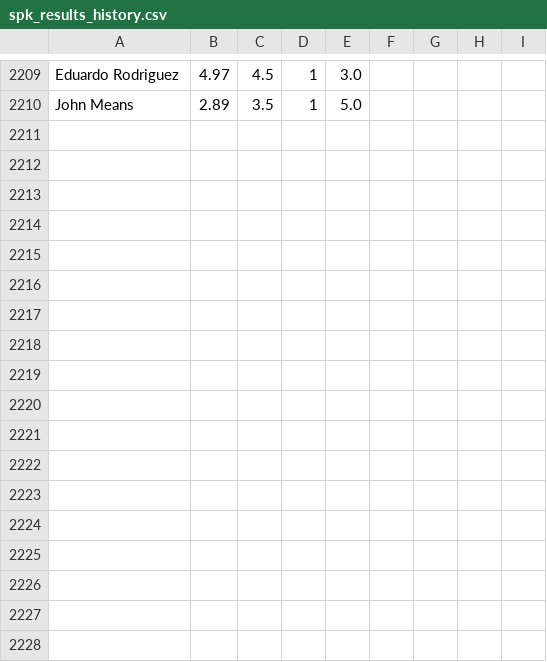
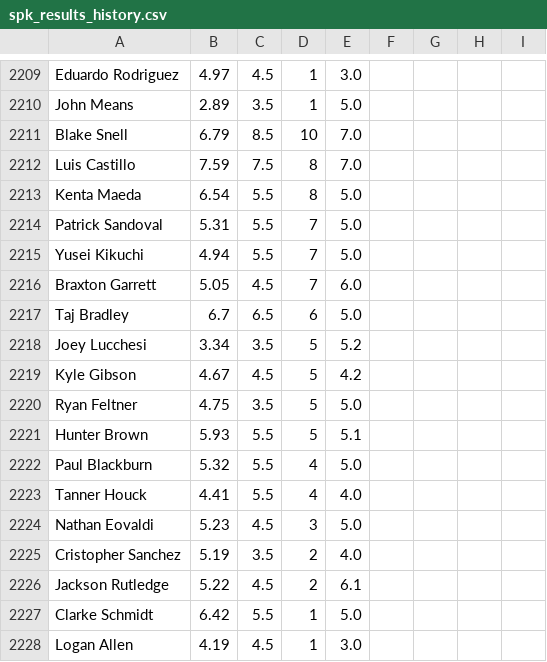
Before and after one commit to amaizehayes/sp-k-prediction-app, a CSV file: output/spk_results_history.csv, drawn as a sheet; only a part is shown, gaps mark what is left out.

```diff
--- a/output/spk_results_history.csv
+++ b/output/spk_results_history.csv
@@ -2210 +2210,19 @@ Eduardo Rodriguez,4.97,4.5,1,3.0
 John Means,2.89,3.5,1,5.0
+Blake Snell,6.79,8.5,10,7.0
+Luis Castillo,7.59,7.5,8,7.0
+Kenta Maeda,6.54,5.5,8,5.0
+Patrick Sandoval,5.31,5.5,7,5.0
+Yusei Kikuchi,4.94,5.5,7,5.0
+Braxton Garrett,5.05,4.5,7,6.0
+Taj Bradley,6.7,6.5,6,5.0
+Joey Lucchesi,3.34,3.5,5,5.2
+Kyle Gibson,4.67,4.5,5,4.2
+Ryan Feltner,4.75,3.5,5,5.0
+Hunter Brown,5.93,5.5,5,5.1
+Paul Blackburn,5.32,5.5,4,5.0
+Tanner Houck,4.41,5.5,4,4.0
+Nathan Eovaldi,5.23,4.5,3,5.0
+Cristopher Sanchez,5.19,3.5,2,4.0
+Jackson Rutledge,5.22,4.5,2,6.1
+Clarke Schmidt,6.42,5.5,1,5.0
+Logan Allen,4.19,4.5,1,3.0
```
Also changed, not shown: output/sp_log_2023.csv, spk_yesterday_results.csv.
